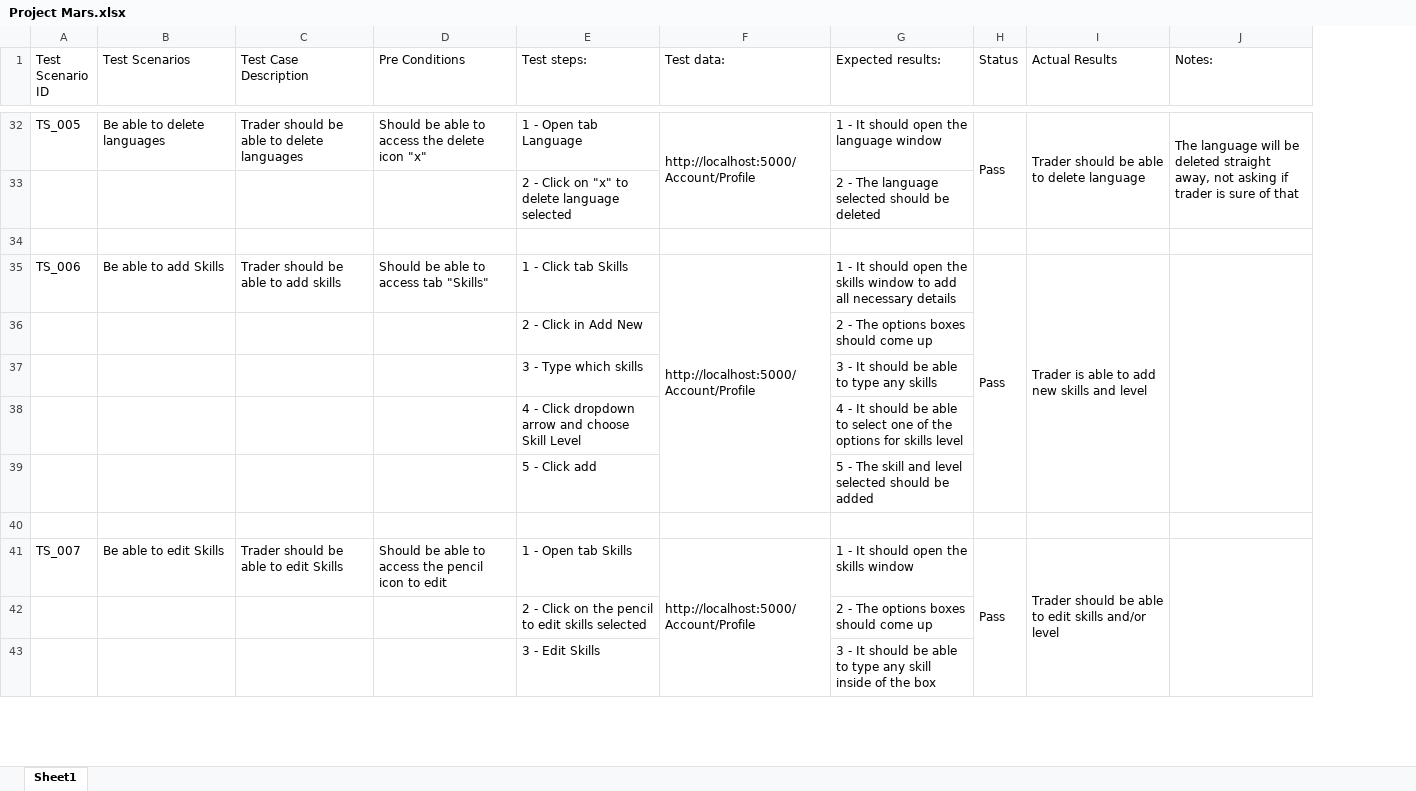
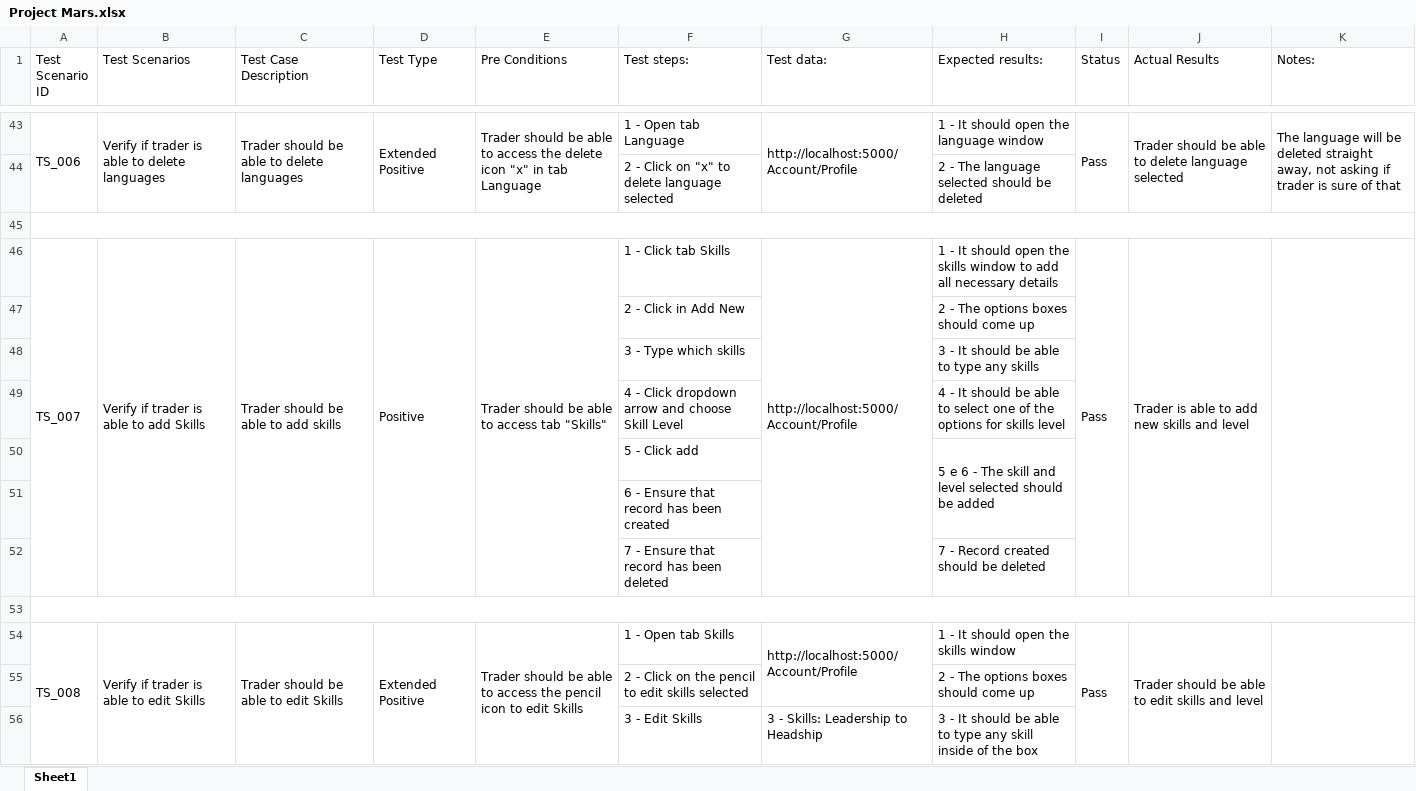
Before and after one commit to Angelicapluf/Mars, an Excel workbook: Project Mars.xlsx, sheet Sheet1, drawn as a sheet; only a part is shown, gaps mark what is left out; values as stored, in another font and other column widths than the file's, no cell formats; removed rows and columns are numbered as before the commit, all else as after; the diff covers the shown part only; the diff names each change by its address in the sheet, - before the commit and + after, or states it on an @@ line.

```diff
--- a/Project Mars.xlsx (sheet Sheet1)
+++ b/Project Mars.xlsx (sheet Sheet1)
+column D (Test Type), rows 43-46: Extended Positive |  |  | Positive; row 54: Extended Positive
-A43 (Test Scenario ID): TS_005
+A43 (Test Scenario ID): TS_006
+A43:A44 merged
-B43 (Test Scenarios): Be able to delete languages
+B43 (Test Scenarios): Verify if trader is able to delete languages
+B43:B44 merged
+C43:C44 merged
-E43 (Pre Conditions): Should be able to access the delete icon "x"
+E43 (Pre Conditions): Trader should be able to access the delete icon "x" in tab Language
+E43:E44 merged
-J43 (Actual Results): Trader should be able to delete language
+J43 (Actual Results): Trader should be able to delete language selected
+A45:K45 merged
-A46 (Test Scenario ID): TS_006
+A46 (Test Scenario ID): TS_007
+A46:A52 merged
-B46 (Test Scenarios): Be able to add Skills
+B46 (Test Scenarios): Verify if trader is able to add Skills
+B46:B52 merged
+C46:C52 merged
-E46 (Pre Conditions): Should be able to access tab "Skills"
+E46 (Pre Conditions): Trader should be able to access tab "Skills"
+E46:E52 merged
-H50 (Expected results:): 5 - The…
+H50 (Expected results:): 5 e 6 - The…
+H50:H51 merged
+row 51:  |  |  |  |  | 6 - Ensure that record has been created
+row 52:  |  |  |  |  | 7 - Ensure that record has been deleted |  | 7 - Record created should be deleted
+A53:K53 merged
-A54 (Test Scenario ID): TS_007
+A54 (Test Scenario ID): TS_008
+A54:A60 merged
-B54 (Test Scenarios): Be able to edit Skills
+B54 (Test Scenarios): Verify if trader is able to edit Skills
+B54:B60 merged
+C54:C60 merged
-E54 (Pre Conditions): Should be able to access the pencil icon to edit
+E54 (Pre Conditions): Trader should be able to access the pencil icon to edit Skills
+E54:E60 merged
-F41:F45 merged
+G54:G55 merged
-J54 (Actual Results): …edit skills and/or level
+J54 (Actual Results): …edit skills and level
-G56 (Test data:): (empty)
+G56 (Test data:): 3 - Skills: Leadership to Headship
```
Also changed, not shown: 14 added rows, 1 removed row, 9 hidden or unhidden rows, 18 edited cells and merged cells elsewhere in this sheet, cell formats.
